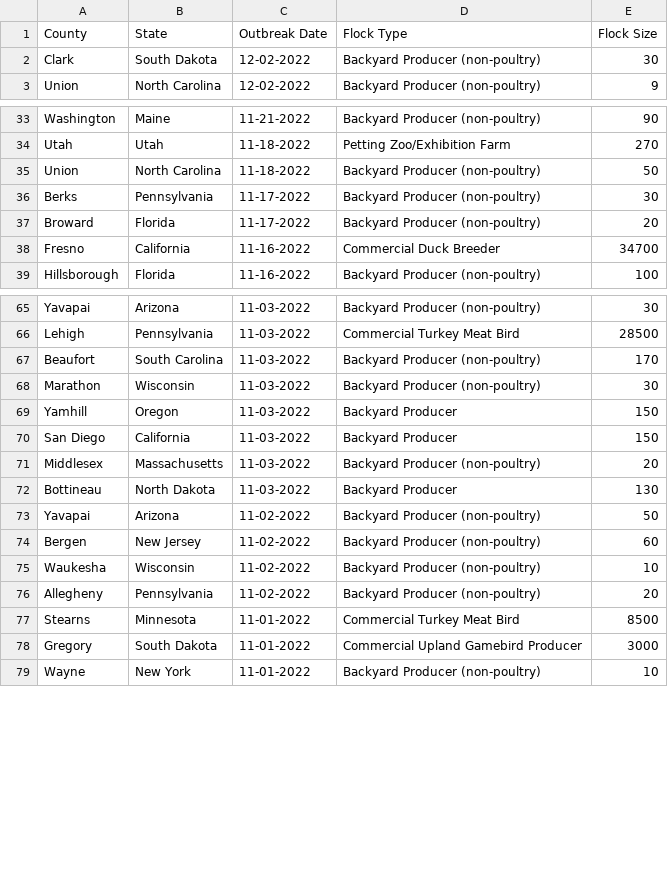
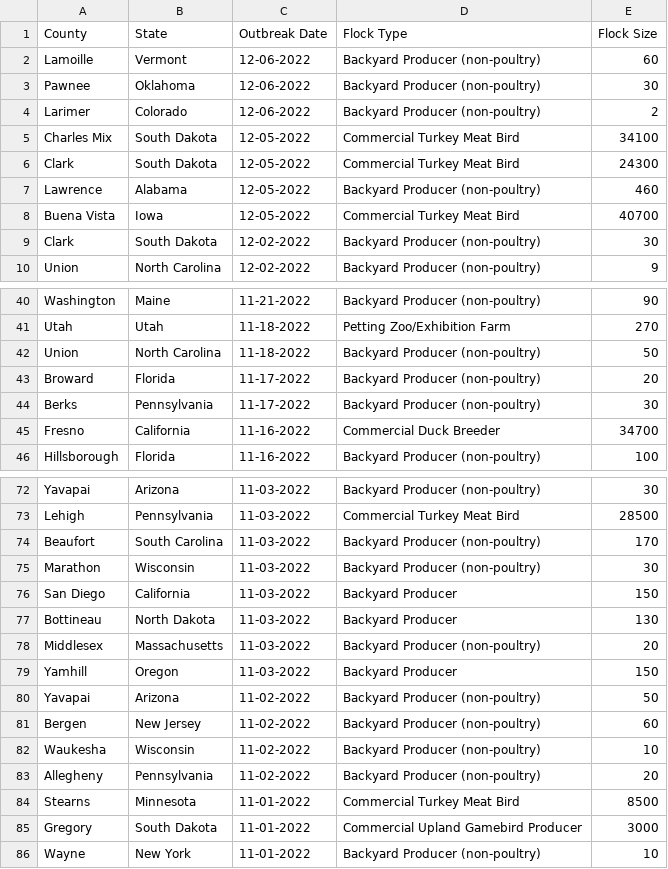
Before and after one commit to simonw/scrape-us-avian-flu, a CSV file: commercial-backyard-flocks.csv, drawn as a sheet; only a part is shown, gaps mark what is left out.

```diff
--- a/commercial-backyard-flocks.csv
+++ b/commercial-backyard-flocks.csv
@@ -1,2 +1,9 @@
 "County","State","Outbreak Date","Flock Type","Flock Size"
+"Lamoille","Vermont","12-06-2022","Backyard Producer (non-poultry)","60"
+"Pawnee","Oklahoma","12-06-2022","Backyard Producer (non-poultry)","30"
+"Larimer","Colorado","12-06-2022","Backyard Producer (non-poultry)","2"
+"Charles Mix","South Dakota","12-05-2022","Commercial Turkey Meat Bird","34100"
+"Clark","South Dakota","12-05-2022","Commercial Turkey Meat Bird","24300"
+"Lawrence","Alabama","12-05-2022","Backyard Producer (non-poultry)","460"
+"Buena Vista","Iowa","12-05-2022","Commercial Turkey Meat Bird","40700"
 "Clark","South Dakota","12-02-2022","Backyard Producer (non-poultry)","30"
@@ -35,4 +42,4 @@
 "Union","North Carolina","11-18-2022","Backyard Producer (non-poultry)","50"
+"Broward","Florida","11-17-2022","Backyard Producer (non-poultry)","20"
 "Berks","Pennsylvania","11-17-2022","Backyard Producer (non-poultry)","30"
-"Broward","Florida","11-17-2022","Backyard Producer (non-poultry)","20"
 "Fresno","California","11-16-2022","Commercial Duck Breeder","34700"
@@ -68,6 +75,6 @@
 "Marathon","Wisconsin","11-03-2022","Backyard Producer (non-poultry)","30"
+"San Diego","California","11-03-2022","Backyard Producer","150"
+"Bottineau","North Dakota","11-03-2022","Backyard Producer","130"
+"Middlesex","Massachusetts","11-03-2022","Backyard Producer (non-poultry)","20"
 "Yamhill","Oregon","11-03-2022","Backyard Producer","150"
-"San Diego","California","11-03-2022","Backyard Producer","150"
-"Middlesex","Massachusetts","11-03-2022","Backyard Producer (non-poultry)","20"
-"Bottineau","North Dakota","11-03-2022","Backyard Producer","130"
 "Yavapai","Arizona","11-02-2022","Backyard Producer (non-poultry)","50"
```
Also changed, not shown: 1 other file.
